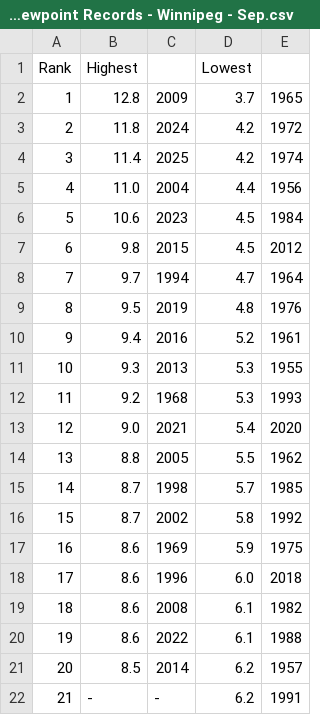
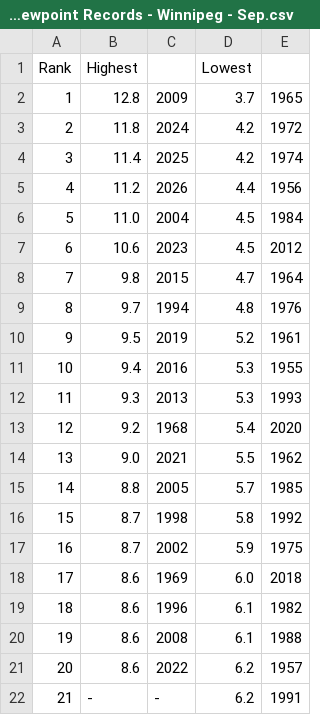
Before and after one commit to jjulietv-pixel/WPGmonthlyavghourlydp, a CSV file: Monthly Avg Dewpoint Records - Winnipeg - Sep.csv, drawn as a sheet; removed rows and columns are numbered as before the commit, all else as after; the diff names each change by its address in the sheet, - before the commit and + after, or states it on an @@ line.

Commit message:
Update Monthly Avg Dewpoint Records - Winnipeg - Sep.csv

```diff
--- a/Monthly Avg Dewpoint Records - Winnipeg - Sep.csv
+++ b/Monthly Avg Dewpoint Records - Winnipeg - Sep.csv
+row 5: 4 | 11.2 | 2026 | 4.4 | 1956
@@ column A (Rank) renumbered between rows 6 and 21 @@
-D6 (Lowest): 4.4
+D6 (Lowest): 4.5
-E6: 1956
+E6: 1984
-E7: 1984
+E7: 2012
-D8 (Lowest): 4.5
+D8 (Lowest): 4.7
-E8: 2012
+E8: 1964
-D9 (Lowest): 4.7
+D9 (Lowest): 4.8
-E9: 1964
+E9: 1976
-D10 (Lowest): 4.8
+D10 (Lowest): 5.2
-E10: 1976
+E10: 1961
-D11 (Lowest): 5.2
+D11 (Lowest): 5.3
-E11: 1961
+E11: 1955
-E12: 1955
+E12: 1993
-D13 (Lowest): 5.3
+D13 (Lowest): 5.4
-E13: 1993
+E13: 2020
-D14 (Lowest): 5.4
+D14 (Lowest): 5.5
-E14: 2020
+E14: 1962
-D15 (Lowest): 5.5
+D15 (Lowest): 5.7
-E15: 1962
+E15: 1985
-D16 (Lowest): 5.7
+D16 (Lowest): 5.8
-E16: 1985
+E16: 1992
-D17 (Lowest): 5.8
+D17 (Lowest): 5.9
-E17: 1992
+E17: 1975
-D18 (Lowest): 5.9
+D18 (Lowest): 6.0
-E18: 1975
+E18: 2018
-D19 (Lowest): 6.0
+D19 (Lowest): 6.1
-E19: 2018
+E19: 1982
-E20: 1982
+E20: 1988
-D21 (Lowest): 6.1
+D21 (Lowest): 6.2
-E21: 1988
+E21: 1957
-row 21: 20 | 8.5 | 2014 | 6.2 | 1957
```
